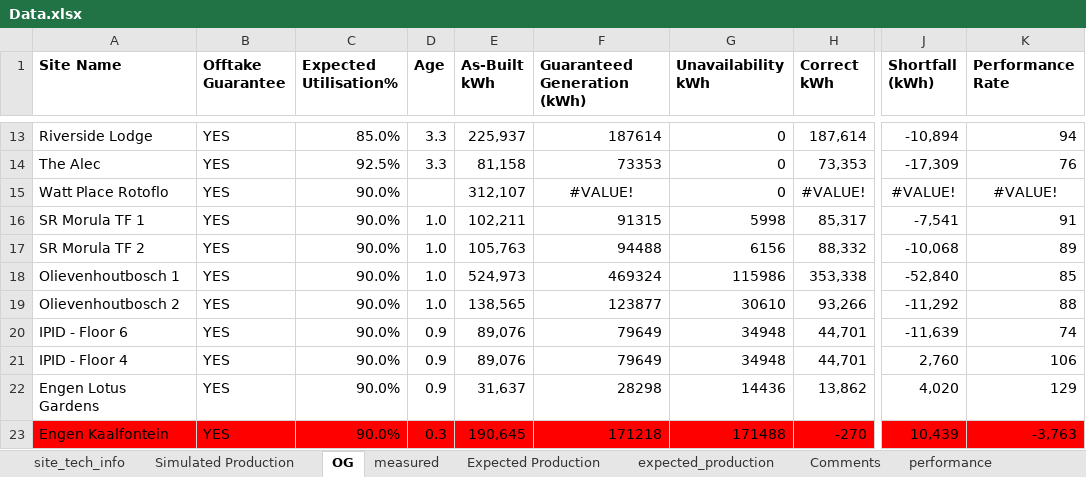
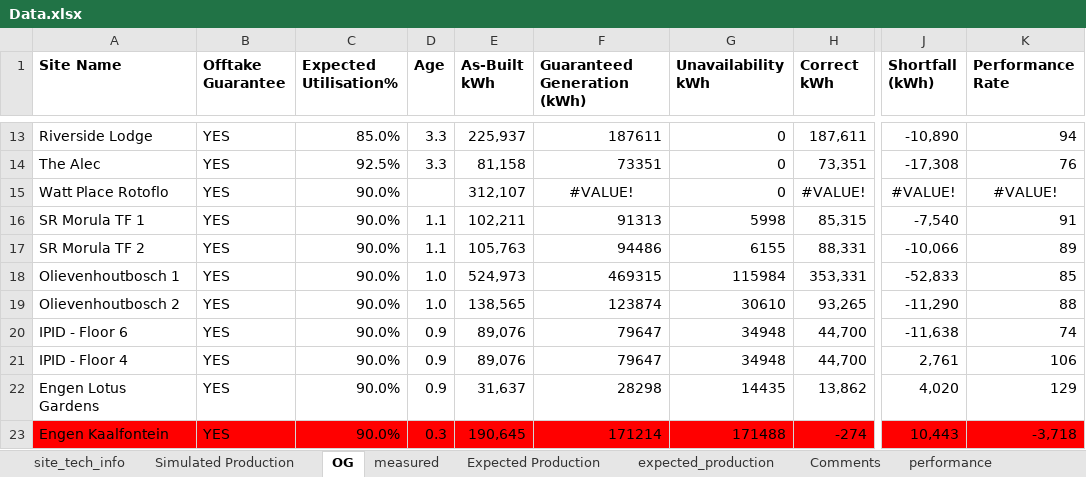
Before and after one commit to MathakgaleMohale/Performance-Review, an Excel workbook: Data.xlsx, sheet OG, drawn as a sheet; only a part is shown, gaps mark what is left out; values as stored, in another font and other column widths than the file's, no borders; table styles not drawn; the diff covers the shown part only; the diff names each change by its address in the sheet, - before the commit and + after, or states it on an @@ line.

```diff
--- a/Data.xlsx (sheet OG)
+++ b/Data.xlsx (sheet OG)
-F13 (Guaranteed Generation (kWh)): 187614
+F13 (Guaranteed Generation (kWh)): 187611
-H13 (Correct kWh): 187,614
+H13 (Correct kWh): 187,611
-J13 (Shortfall (kWh)): -10,894
+J13 (Shortfall (kWh)): -10,890
-F14 (Guaranteed Generation (kWh)): 73353
+F14 (Guaranteed Generation (kWh)): 73351
-H14 (Correct kWh): 73,353
+H14 (Correct kWh): 73,351
-J14 (Shortfall (kWh)): -17,309
+J14 (Shortfall (kWh)): -17,308
-D16:D17 (Age): 1.0
+D16:D17 (Age): 1.1
-F16 (Guaranteed Generation (kWh)): 91315
+F16 (Guaranteed Generation (kWh)): 91313
-H16 (Correct kWh): 85,317
+H16 (Correct kWh): 85,315
-J16 (Shortfall (kWh)): -7,541
+J16 (Shortfall (kWh)): -7,540
-F17 (Guaranteed Generation (kWh)): 94488
+F17 (Guaranteed Generation (kWh)): 94486
-G17 (Unavailability kWh): 6156
+G17 (Unavailability kWh): 6155
-H17 (Correct kWh): 88,332
+H17 (Correct kWh): 88,331
-J17 (Shortfall (kWh)): -10,068
+J17 (Shortfall (kWh)): -10,066
-F18 (Guaranteed Generation (kWh)): 469324
+F18 (Guaranteed Generation (kWh)): 469315
-G18 (Unavailability kWh): 115986
+G18 (Unavailability kWh): 115984
-H18 (Correct kWh): 353,338
+H18 (Correct kWh): 353,331
-J18 (Shortfall (kWh)): -52,840
+J18 (Shortfall (kWh)): -52,833
-F19 (Guaranteed Generation (kWh)): 123877
+F19 (Guaranteed Generation (kWh)): 123874
-H19 (Correct kWh): 93,266
+H19 (Correct kWh): 93,265
-J19 (Shortfall (kWh)): -11,292
+J19 (Shortfall (kWh)): -11,290
-F20:F21 (Guaranteed Generation (kWh)): 79649
+F20:F21 (Guaranteed Generation (kWh)): 79647
-H20:H21 (Correct kWh): 44,701
+H20:H21 (Correct kWh): 44,700
-J20 (Shortfall (kWh)): -11,639
+J20 (Shortfall (kWh)): -11,638
-J21 (Shortfall (kWh)): 2,760
+J21 (Shortfall (kWh)): 2,761
-G22 (Unavailability kWh): 14436
+G22 (Unavailability kWh): 14435
-F23 (Guaranteed Generation (kWh)): 171218
+F23 (Guaranteed Generation (kWh)): 171214
-H23 (Correct kWh): -270
+H23 (Correct kWh): -274
-J23 (Shortfall (kWh)): 10,439
+J23 (Shortfall (kWh)): 10,443
-K23 (Performance Rate): -3,763
+K23 (Performance Rate): -3,718
```
Also changed, not shown: 36 edited cells elsewhere in this sheet, sheet site_tech_info, 3 other files.
